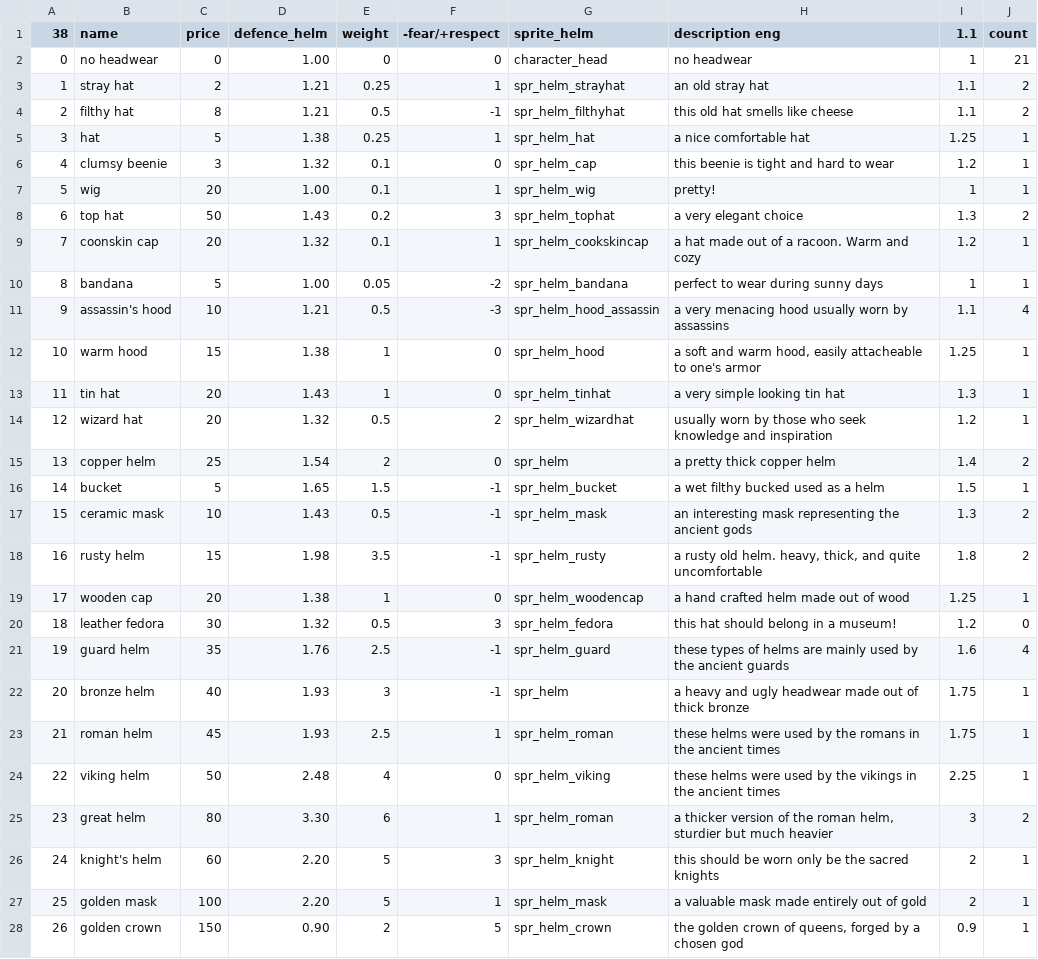
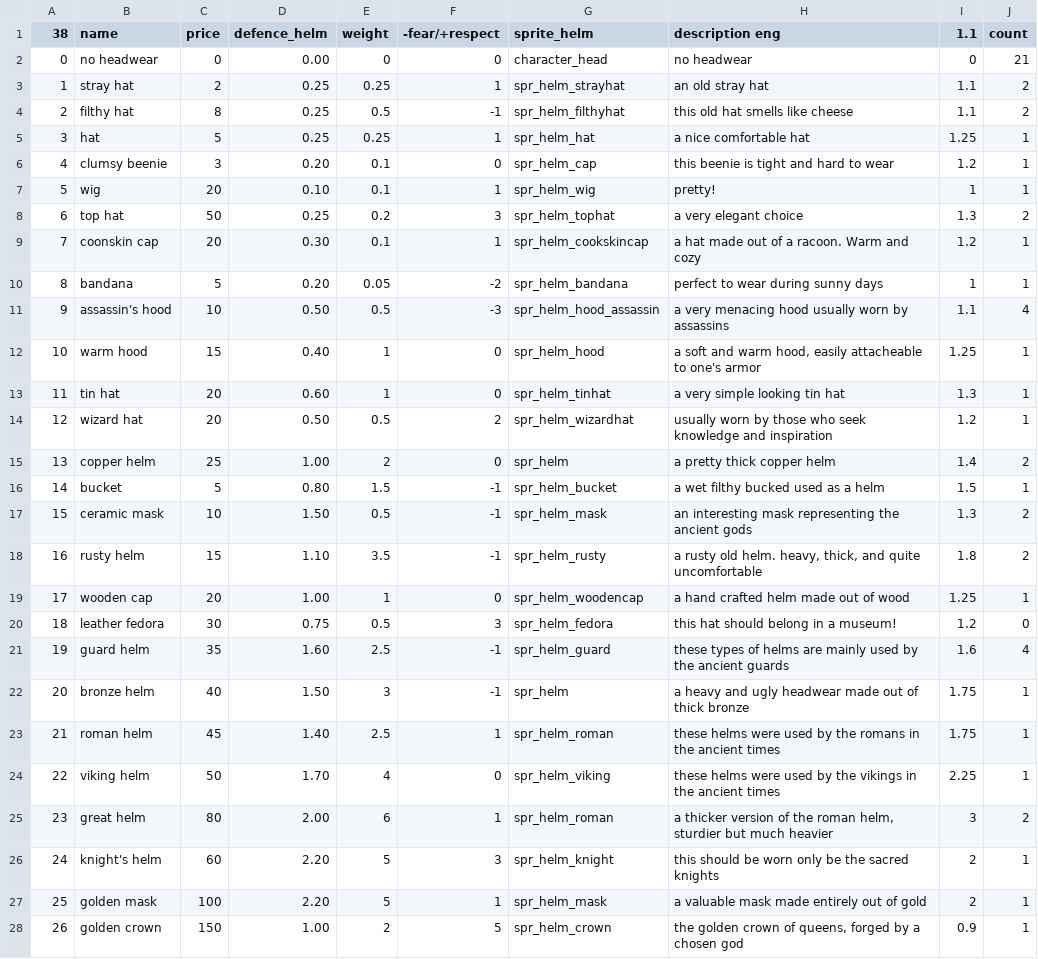
Before and after one commit to Menchiari/1bit, a CSV file: 1bit_project/datafiles/CSV 1Bit Elements - Helm.csv, drawn as a sheet; only a part is shown; the diff covers the shown part only.

```diff
--- a/1bit_project/datafiles/CSV 1Bit Elements - Helm.csv
+++ b/1bit_project/datafiles/CSV 1Bit Elements - Helm.csv
@@ -1,28 +1,28 @@
 38,name,price,defence_helm,weight,-fear/+respect,sprite_helm,description eng,1.1,count
-0,no headwear,0,1.00,0,0,character_head,no headwear,1,21
-1,stray hat,2,1.21,0.25,1,spr_helm_strayhat,an old stray hat,1.1,2
-2,filthy hat,8,1.21,0.5,-1,spr_helm_filthyhat,this old hat smells like cheese,1.1,2
-3,hat,5,1.38,0.25,1,spr_helm_hat,a nice comfortable hat,1.25,1
-4,clumsy beenie,3,1.32,0.1,0,spr_helm_cap,this beenie is tight and hard to wear,1.2,1
-5,wig,20,1.00,0.1,1,spr_helm_wig,pretty!,1,1
-6,top hat,50,1.43,0.2,3,spr_helm_tophat,a very elegant choice,1.3,2
-7,coonskin cap,20,1.32,0.1,1,spr_helm_cookskincap,a hat made out of a racoon. Warm and cozy,1.2,1
-8,bandana,5,1.00,0.05,-2,spr_helm_bandana,perfect to wear during sunny days,1,1
-9,assassin's hood,10,1.21,0.5,-3,spr_helm_hood_assassin,a very menacing hood usually worn by assassins,1.1,4
-10,warm hood,15,1.38,1,0,spr_helm_hood,"a soft and warm hood, easily attacheable to one's armor",1.25,1
-11,tin hat,20,1.43,1,0,spr_helm_tinhat,a very simple looking tin hat,1.3,1
-12,wizard hat,20,1.32,0.5,2,spr_helm_wizardhat,usually worn by those who seek knowledge and inspiration,1.2,1
-13,copper helm,25,1.54,2,0,spr_helm,a pretty thick copper helm,1.4,2
-14,bucket,5,1.65,1.5,-1,spr_helm_bucket,a wet filthy bucked used as a helm,1.5,1
-15,ceramic mask,10,1.43,0.5,-1,spr_helm_mask,an interesting mask representing the ancient gods,1.3,2
-16,rusty helm,15,1.98,3.5,-1,spr_helm_rusty,"a rusty old helm. heavy, thick, and quite uncomfortable",1.8,2
-17,wooden cap,20,1.38,1,0,spr_helm_woodencap,a hand crafted helm made out of wood,1.25,1
-18,leather fedora,30,1.32,0.5,3,spr_helm_fedora,this hat should belong in a museum!,1.2,0
-19,guard helm,35,1.76,2.5,-1,spr_helm_guard,these types of helms are mainly used by the ancient guards,1.6,4
-20,bronze helm,40,1.93,3,-1,spr_helm,a heavy and ugly headwear made out of thick bronze,1.75,1
-21,roman helm,45,1.93,2.5,1,spr_helm_roman,these helms were used by the romans in the ancient times,1.75,1
-22,viking helm,50,2.48,4,0,spr_helm_viking,these helms were used by the vikings in the ancient times,2.25,1
-23,great helm,80,3.30,6,1,spr_helm_roman,"a thicker version of the roman helm, sturdier but much heavier",3,2
+0,no headwear,0,0.00,0,0,character_head,no headwear,0,21
+1,stray hat,2,0.25,0.25,1,spr_helm_strayhat,an old stray hat,1.1,2
+2,filthy hat,8,0.25,0.5,-1,spr_helm_filthyhat,this old hat smells like cheese,1.1,2
+3,hat,5,0.25,0.25,1,spr_helm_hat,a nice comfortable hat,1.25,1
+4,clumsy beenie,3,0.20,0.1,0,spr_helm_cap,this beenie is tight and hard to wear,1.2,1
+5,wig,20,0.10,0.1,1,spr_helm_wig,pretty!,1,1
+6,top hat,50,0.25,0.2,3,spr_helm_tophat,a very elegant choice,1.3,2
+7,coonskin cap,20,0.30,0.1,1,spr_helm_cookskincap,a hat made out of a racoon. Warm and cozy,1.2,1
+8,bandana,5,0.20,0.05,-2,spr_helm_bandana,perfect to wear during sunny days,1,1
+9,assassin's hood,10,0.50,0.5,-3,spr_helm_hood_assassin,a very menacing hood usually worn by assassins,1.1,4
+10,warm hood,15,0.40,1,0,spr_helm_hood,"a soft and warm hood, easily attacheable to one's armor",1.25,1
+11,tin hat,20,0.60,1,0,spr_helm_tinhat,a very simple looking tin hat,1.3,1
+12,wizard hat,20,0.50,0.5,2,spr_helm_wizardhat,usually worn by those who seek knowledge and inspiration,1.2,1
+13,copper helm,25,1.00,2,0,spr_helm,a pretty thick copper helm,1.4,2
+14,bucket,5,0.80,1.5,-1,spr_helm_bucket,a wet filthy bucked used as a helm,1.5,1
+15,ceramic mask,10,1.50,0.5,-1,spr_helm_mask,an interesting mask representing the ancient gods,1.3,2
+16,rusty helm,15,1.10,3.5,-1,spr_helm_rusty,"a rusty old helm. heavy, thick, and quite uncomfortable",1.8,2
+17,wooden cap,20,1.00,1,0,spr_helm_woodencap,a hand crafted helm made out of wood,1.25,1
+18,leather fedora,30,0.75,0.5,3,spr_helm_fedora,this hat should belong in a museum!,1.2,0
+19,guard helm,35,1.60,2.5,-1,spr_helm_guard,these types of helms are mainly used by the ancient guards,1.6,4
+20,bronze helm,40,1.50,3,-1,spr_helm,a heavy and ugly headwear made out of thick bronze,1.75,1
+21,roman helm,45,1.40,2.5,1,spr_helm_roman,these helms were used by the romans in the ancient times,1.75,1
+22,viking helm,50,1.70,4,0,spr_helm_viking,these helms were used by the vikings in the ancient times,2.25,1
+23,great helm,80,2.00,6,1,spr_helm_roman,"a thicker version of the roman helm, sturdier but much heavier",3,2
 24,knight's helm,60,2.20,5,3,spr_helm_knight,this should be worn only be the sacred knights,2,1
 25,golden mask,100,2.20,5,1,spr_helm_mask,a valuable mask made entirely out of gold,2,1
-26,golden crown,150,0.90,2,5,spr_helm_crown,"the golden crown of queens, forged by a chosen god",0.9,1
+26,golden crown,150,1.00,2,5,spr_helm_crown,"the golden crown of queens, forged by a chosen god",0.9,1
```
Also changed, not shown: 13 edited cells elsewhere in this file, 1bit_project/datafiles/CSV 1Bit Elements - Armor.csv, 1bit_project/datafiles/CSV 1Bit Elements - Characters_RPG.csv, 18 other files.
